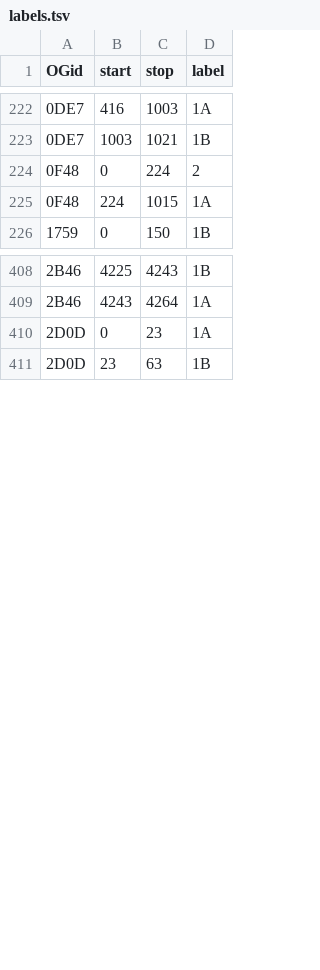
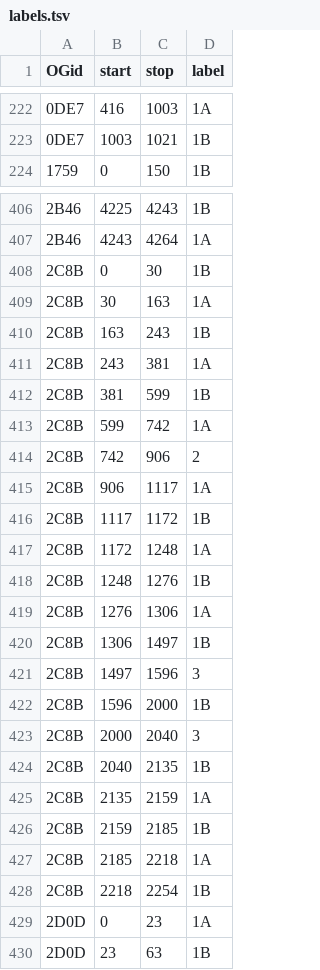
Before and after one commit to marcsingleton/orthology_inference2023, a TSV file: analysis/ortho_MSA/insertion_hmm/labels.tsv, drawn as a sheet; only a part is shown, gaps mark what is left out.

Commit message:
Removed labels for 0F48 and added labels for 2C8B

```diff
--- a/analysis/ortho_MSA/insertion_hmm/labels.tsv
+++ b/analysis/ortho_MSA/insertion_hmm/labels.tsv
@@ -223,4 +223,2 @@ OGid	start	stop	label
 0DE7	1003	1021	1B
-0F48	0	224	2
-0F48	224	1015	1A
 1759	0	150	1B
@@ -409,2 +407,23 @@ OGid	start	stop	label
 2B46	4243	4264	1A
+2C8B	0	30	1B
+2C8B	30	163	1A
+2C8B	163	243	1B
+2C8B	243	381	1A
+2C8B	381	599	1B
+2C8B	599	742	1A
+2C8B	742	906	2
+2C8B	906	1117	1A
+2C8B	1117	1172	1B
+2C8B	1172	1248	1A
+2C8B	1248	1276	1B
+2C8B	1276	1306	1A
+2C8B	1306	1497	1B
+2C8B	1497	1596	3
+2C8B	1596	2000	1B
+2C8B	2000	2040	3
+2C8B	2040	2135	1B
+2C8B	2135	2159	1A
+2C8B	2159	2185	1B
+2C8B	2185	2218	1A
+2C8B	2218	2254	1B
 2D0D	0	23	1A
```
